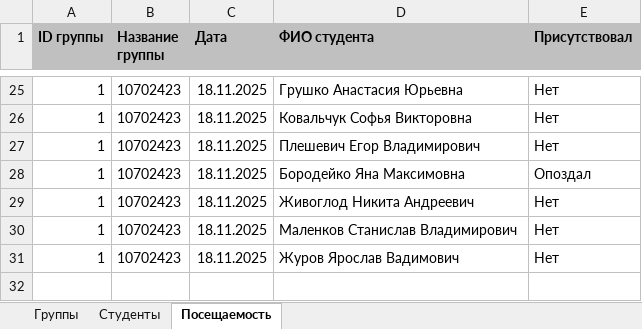
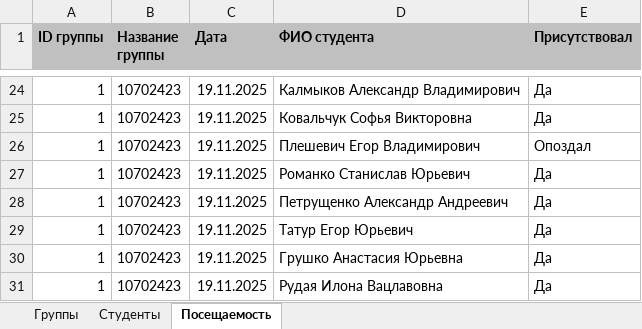
Before and after one commit to KingArtur1000/JavaCP_LectureAttendance, an Excel workbook: attendance_data.xlsx, sheet Посещаемость, drawn as a sheet; only a part is shown, gaps mark what is left out; values as stored, in another font and other column widths than the file's, no borders; addresses are those after the commit; the diff covers the shown part only; the diff names each change by its address in the sheet, - before the commit and + after, or states it on an @@ line.

```diff
--- a/attendance_data.xlsx (sheet Посещаемость)
+++ b/attendance_data.xlsx (sheet Посещаемость)
-C24:C28 (Дата): 18.11.2025
+C24:C28 (Дата): 19.11.2025
-D24 (ФИО студента): Грушко Анастасия Юрьевна
+D24 (ФИО студента): Калмыков Александр Владимирович
-E24:E25 (Присутствовал): Нет
+E24:E25 (Присутствовал): Да
-E26 (Присутствовал): Нет
+E26 (Присутствовал): Опоздал
-D27 (ФИО студента): Бородейко Яна Максимовна
+D27 (ФИО студента): Романко Станислав Юрьевич
-E27 (Присутствовал): Опоздал
+E27 (Присутствовал): Да
-D28 (ФИО студента): Живоглод Никита Андреевич
+D28 (ФИО студента): Петрущенко Александр Андреевич
-E28 (Присутствовал): Нет
+E28 (Присутствовал): Да
+row 29: 1 | 10702423 | 19.11.2025 | Татур Егор Юрьевич | Да
-C30:C31 (Дата): 18.11.2025
+C30:C31 (Дата): 19.11.2025
-D30 (ФИО студента): Маленков Станислав Владимирович
+D30 (ФИО студента): Грушко Анастасия Юрьевна
-E30:E31 (Присутствовал): Нет
+E30:E31 (Присутствовал): Да
-D31 (ФИО студента): Журов Ярослав Вадимович
+D31 (ФИО студента): Рудая Илона Вацлавовна
```
Also changed, not shown: 1 removed row and 58 edited cells elsewhere in this sheet, sheet Студенты, 3 other files.
